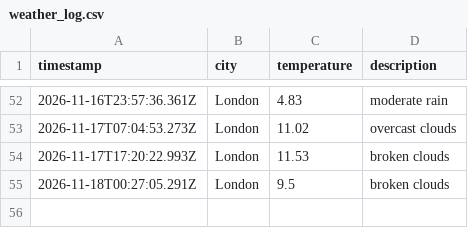
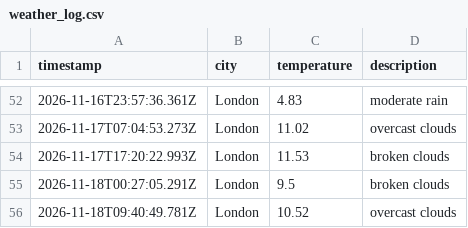
Before and after one commit to mlezard/weather_dataOps, a CSV file: data/weather_log.csv, drawn as a sheet; only a part is shown, gaps mark what is left out; the diff names each change by its address in the sheet, - before the commit and + after, or states it on an @@ line.

```diff
--- a/data/weather_log.csv
+++ b/data/weather_log.csv
+row 56: 2026-11-18T09:40:49.781Z | London | 10.52 | overcast clouds
```
Also changed, not shown: 1 other file.
